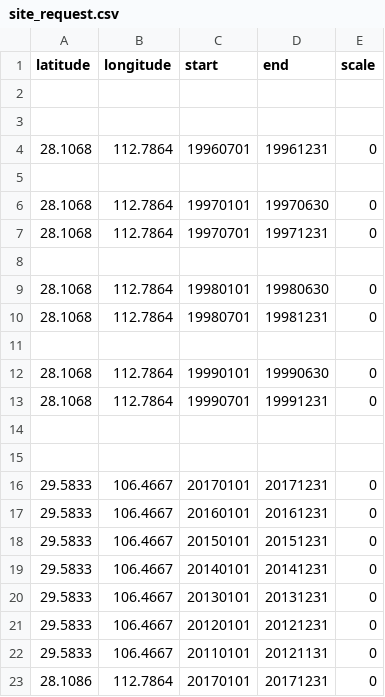
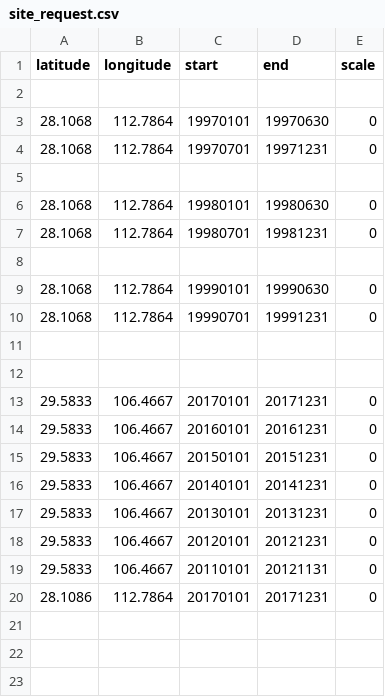
Before and after one commit to sunt05/ERA5-downloader, a CSV file: site_request.csv, drawn as a sheet.

Commit message:
Update site_request.csv

```diff
--- a/site_request.csv
+++ b/site_request.csv
@@ -2,5 +2,2 @@ latitude,longitude,start,end,scale
 
-
-28.1068,112.7864,19960701,19961231,0
-
 28.1068,112.7864,19970101,19970630,0
```
